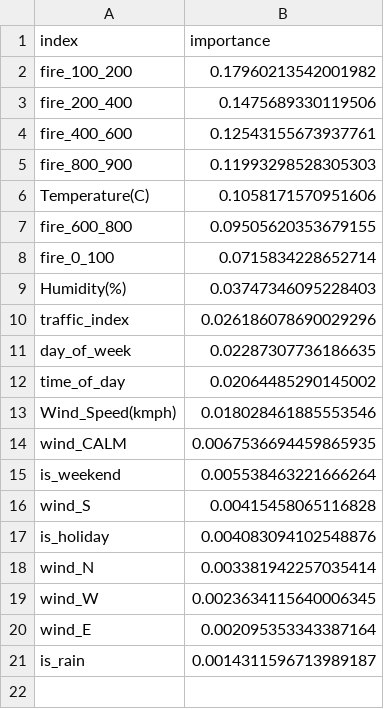
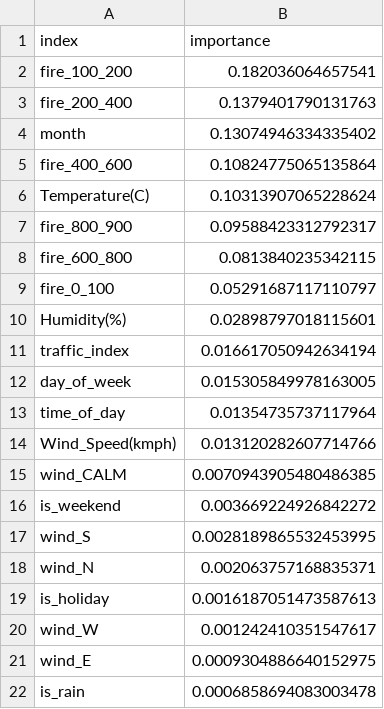
Before and after one commit to worasom/aqi_thailand2, a CSV file: models/bangkok/PM25_op2_featimp.csv, drawn as a sheet.

```diff
--- a/models/bangkok/PM25_op2_featimp.csv
+++ b/models/bangkok/PM25_op2_featimp.csv
@@ -1,21 +1,22 @@
 index,importance
-fire_100_200,0.17960213542001982
-fire_200_400,0.1475689330119506
-fire_400_600,0.12543155673937761
-fire_800_900,0.11993298528305303
-Temperature(C),0.1058171570951606
-fire_600_800,0.09505620353679155
-fire_0_100,0.0715834228652714
-Humidity(%),0.03747346095228403
-traffic_index,0.026186078690029296
-day_of_week,0.02287307736186635
-time_of_day,0.02064485290145002
-Wind_Speed(kmph),0.018028461885553546
-wind_CALM,0.0067536694459865935
-is_weekend,0.005538463221666264
-wind_S,0.00415458065116828
-is_holiday,0.004083094102548876
-wind_N,0.003381942257035414
-wind_W,0.0023634115640006345
-wind_E,0.002095353343387164
-is_rain,0.0014311596713989187
+fire_100_200,0.182036064657541
+fire_200_400,0.1379401790131763
+month,0.13074946334335402
+fire_400_600,0.10824775065135864
+Temperature(C),0.10313907065228624
+fire_800_900,0.09588423312792317
+fire_600_800,0.0813840235342115
+fire_0_100,0.05291687117110797
+Humidity(%),0.02898797018115601
+traffic_index,0.016617050942634194
+day_of_week,0.015305849978163005
+time_of_day,0.01354735737117964
+Wind_Speed(kmph),0.013120282607714766
+wind_CALM,0.0070943905480486385
+is_weekend,0.003669224926842272
+wind_S,0.0028189865532453995
+wind_N,0.002063757168835371
+is_holiday,0.0016187051473587613
+wind_W,0.001242410351547617
+wind_E,0.0009304886640152975
+is_rain,0.0006858694083003478
```
Also changed, not shown: models/bangkok/PM25_final_featimp.csv, models/bangkok/PM25_final_featimp_with_interact.csv, 36 other files.
